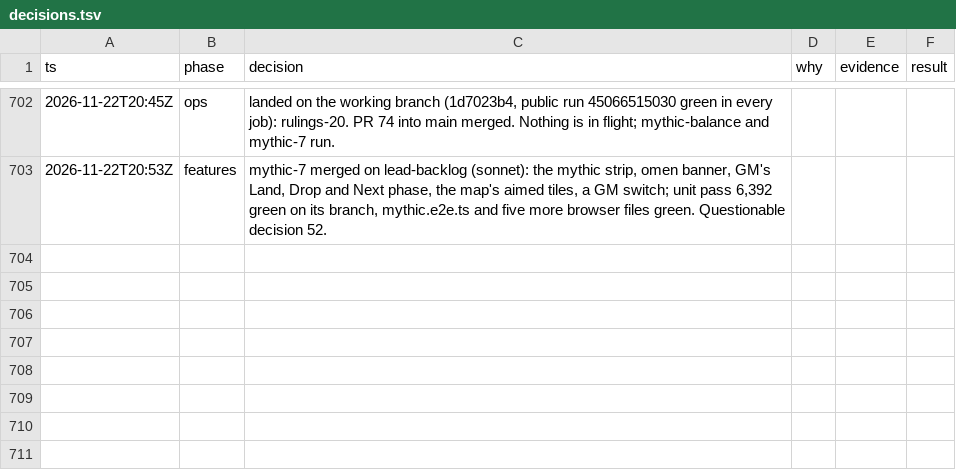
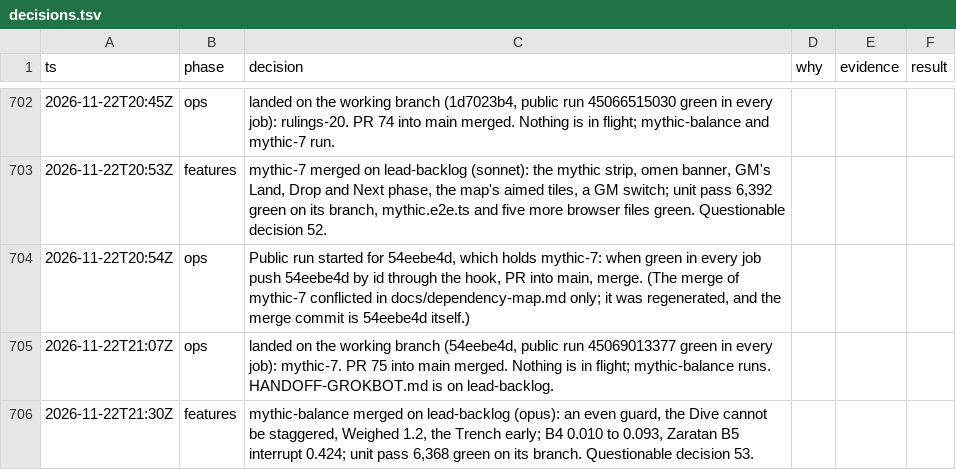
Before and after one commit to makoots-png/System-gaming-public, a TSV file: docs/agent-handoff/decisions.tsv, drawn as a sheet; only a part is shown, gaps mark what is left out; the diff names each change by its address in the sheet, - before the commit and + after, or states it on an @@ line.

```diff
--- a/docs/agent-handoff/decisions.tsv
+++ b/docs/agent-handoff/decisions.tsv
+row 704: 2026-11-22T20:54Z | ops | Public run started for 54eebe4d, which holds mythic-7: when green in every job push 54eebe4d by id through the hook, PR into main, merge. (The merge of mythic-7 conflicted in docs/dependency-map.md only; it was regenerated, and the merge commit is 54eebe4d itself.)
+row 705: 2026-11-22T21:07Z | ops | landed on the working branch (54eebe4d, public run 45069013377 green in every job): mythic-7. PR 75 into main merged. Nothing is in flight; mythic-balance runs. HANDOFF-GROKBOT.md is on lead-backlog.
+row 706: 2026-11-22T21:30Z | features | mythic-balance merged on lead-backlog (opus): an even guard, the Dive cannot be staggered, Weighed 1.2, the Trench early; B4 0.010 to 0.093, Zaratan B5 interrupt 0.424; unit pass 6,368 green on its branch. Questionable decision 53.
```
Also changed, not shown: 12 other files.
